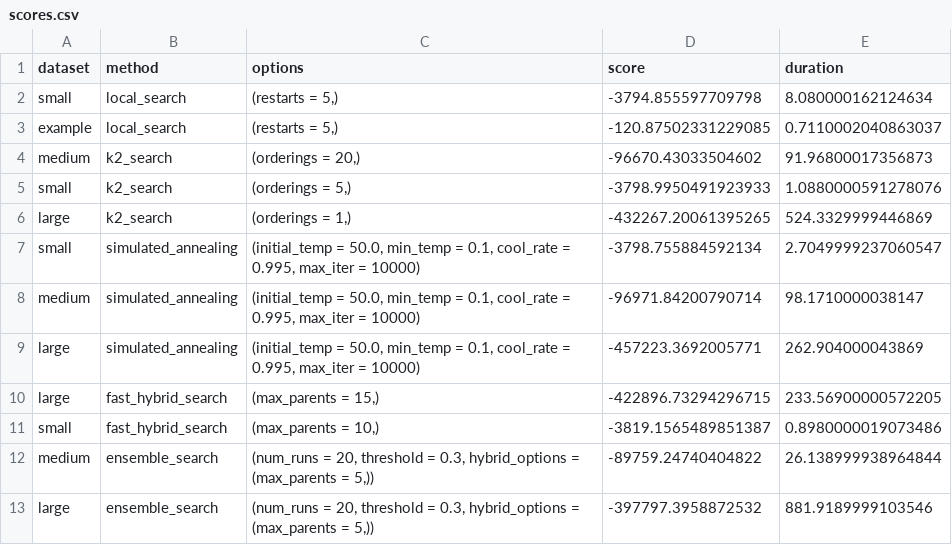
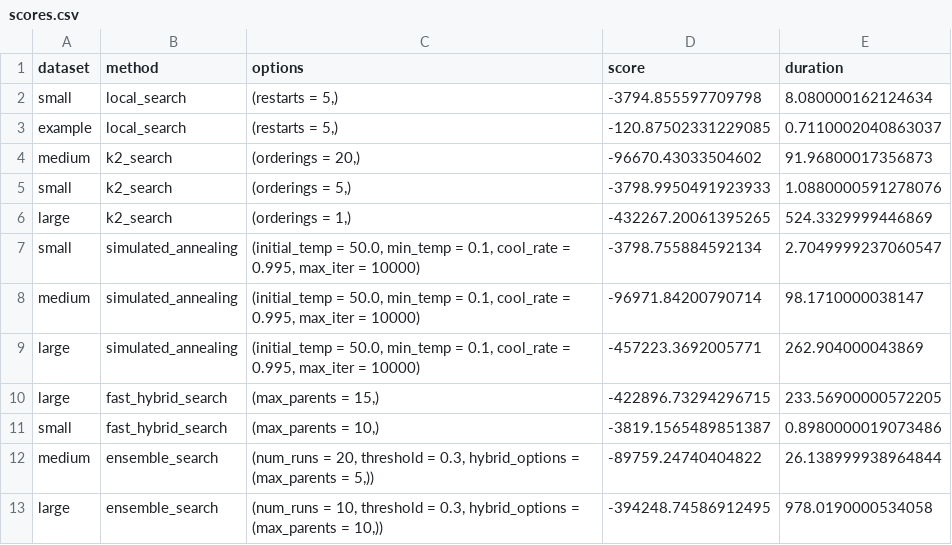
Before and after one commit to maanpandya/Stanford-CS-238, a CSV file: scores.csv, drawn as a sheet.

```diff
--- a/scores.csv
+++ b/scores.csv
@@ -12,2 +12,2 @@ small,fast_hybrid_search,"(max_parents = 10,)",-3819.1565489851387,0.89800000190
 medium,ensemble_search,"(num_runs = 20, threshold = 0.3, hybrid_options = (max_parents = 5,))",-89759.24740404822,26.138999938964844
-large,ensemble_search,"(num_runs = 20, threshold = 0.3, hybrid_options = (max_parents = 5,))",-397797.3958872532,881.9189999103546
+large,ensemble_search,"(num_runs = 10, threshold = 0.3, hybrid_options = (max_parents = 10,))",-394248.74586912495,978.0190000534058
```
Also changed, not shown: 5 other files.
